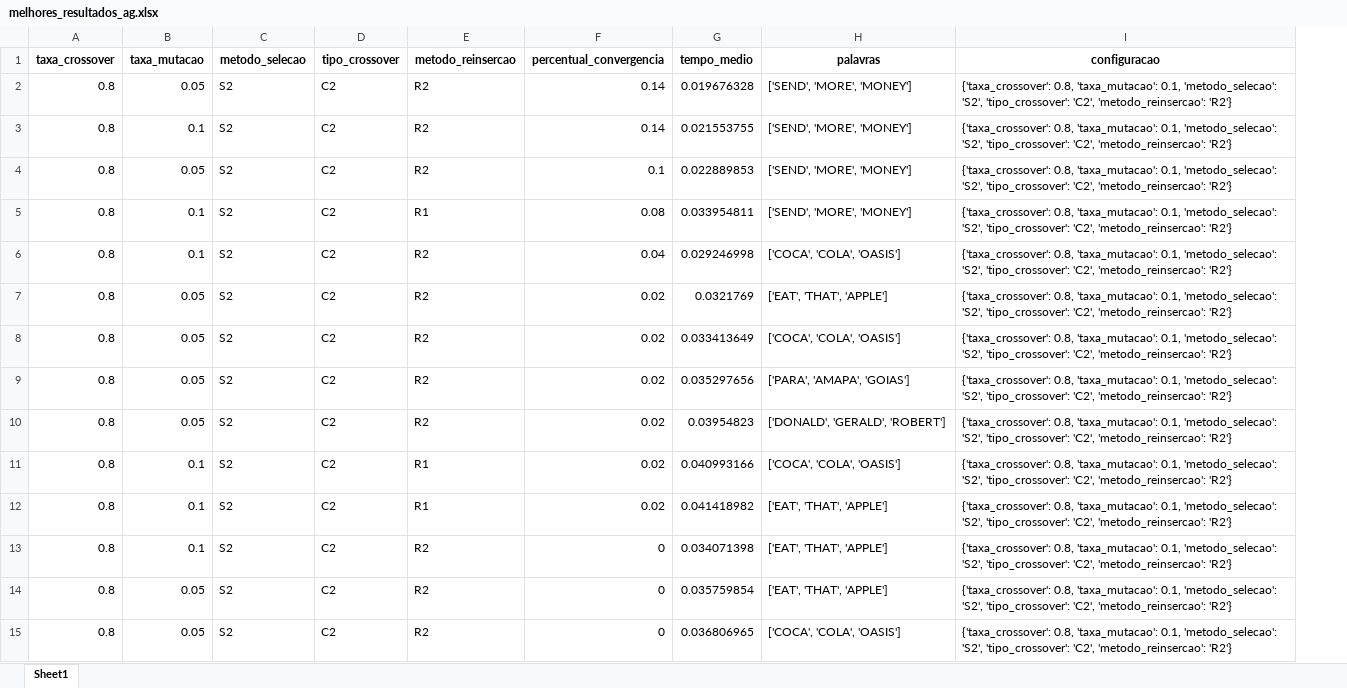
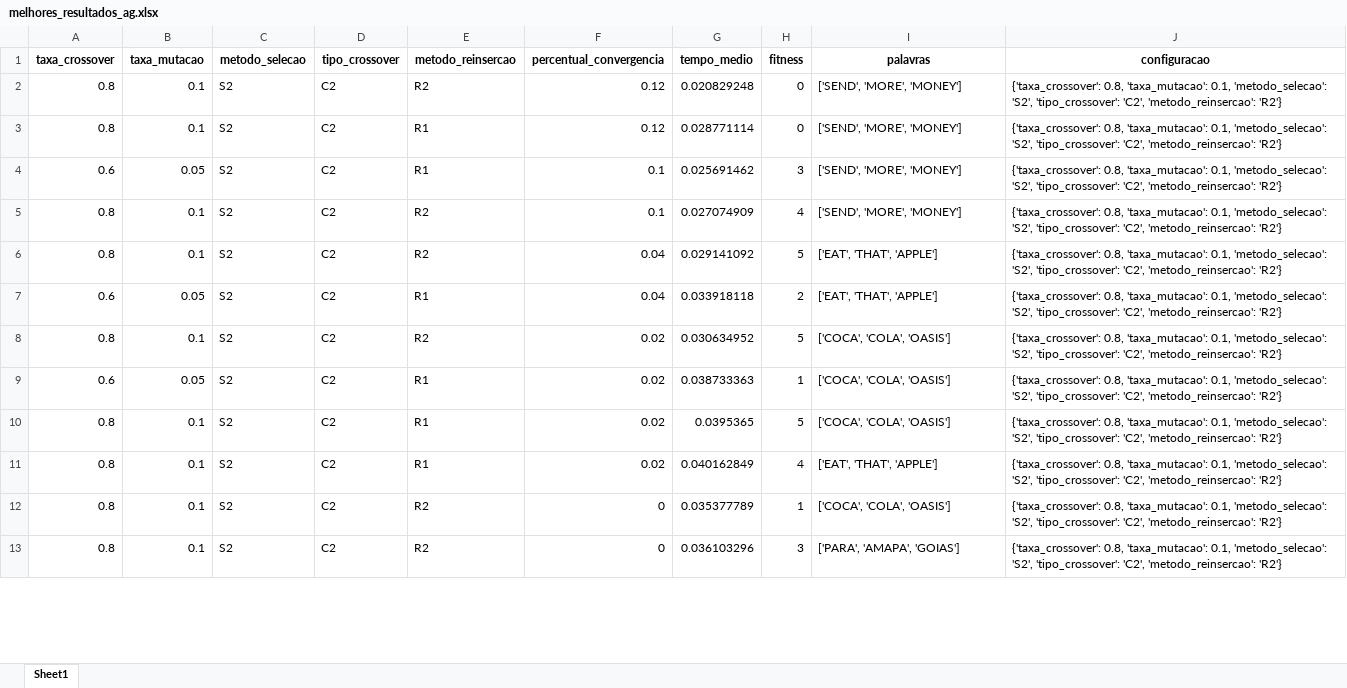
Before and after one commit to Gabrielcamargos28/ag_javascript, an Excel workbook: python/melhores_resultados_ag.xlsx, sheet Sheet1, drawn as a sheet; only a part is shown; values as stored, in another font and other column widths than the file's, no borders; removed rows and columns are numbered as before the commit, all else as after; the diff covers the shown part only; the diff names each change by its address in the sheet, - before the commit and + after, or states it on an @@ line.

```diff
--- a/python/melhores_resultados_ag.xlsx (sheet Sheet1)
+++ b/python/melhores_resultados_ag.xlsx (sheet Sheet1)
+column H (fitness), rows 2-13: 0 | 0 | 3 | 4 | 5 | 2 | 5 | 1 | 5 | 4 | 1 | 3
-B2 (taxa_mutacao): 0.05
+B2 (taxa_mutacao): 0.1
-F2:F3 (percentual_convergencia): 0.14
+F2:F3 (percentual_convergencia): 0.12
-G2 (tempo_medio): 0.019676328
+G2 (tempo_medio): 0.020829248
-E3:E4 (metodo_reinsercao): R2
+E3:E4 (metodo_reinsercao): R1
-G3 (tempo_medio): 0.021553755
+G3 (tempo_medio): 0.028771114
-A4 (taxa_crossover): 0.8
+A4 (taxa_crossover): 0.6
-G4 (tempo_medio): 0.022889853
+G4 (tempo_medio): 0.025691462
-E5 (metodo_reinsercao): R1
+E5 (metodo_reinsercao): R2
-F5 (percentual_convergencia): 0.08
+F5 (percentual_convergencia): 0.1
-G5 (tempo_medio): 0.033954811
+G5 (tempo_medio): 0.027074909
-G6 (tempo_medio): 0.029246998
+G6 (tempo_medio): 0.029141092
-I6 (palavras): ['COCA', 'COLA', 'OASIS']
+I6 (palavras): ['EAT', 'THAT', 'APPLE']
-A7 (taxa_crossover): 0.8
+A7 (taxa_crossover): 0.6
-E7 (metodo_reinsercao): R2
+E7 (metodo_reinsercao): R1
-F7 (percentual_convergencia): 0.02
+F7 (percentual_convergencia): 0.04
-G7 (tempo_medio): 0.0321769
+G7 (tempo_medio): 0.033918118
-B8 (taxa_mutacao): 0.05
+B8 (taxa_mutacao): 0.1
-G8 (tempo_medio): 0.033413649
+G8 (tempo_medio): 0.030634952
-A9 (taxa_crossover): 0.8
+A9 (taxa_crossover): 0.6
-E9 (metodo_reinsercao): R2
+E9 (metodo_reinsercao): R1
-G9 (tempo_medio): 0.035297656
+G9 (tempo_medio): 0.038733363
-I9 (palavras): ['PARA', 'AMAPA', 'GOIAS']
+I9 (palavras): ['COCA', 'COLA', 'OASIS']
-row 10: 0.8 | 0.05 | S2 | C2 | R2 | 0.02 | 0.03954823 | ['DONALD', 'GERALD', 'ROBERT'] | {'taxa_crossover': 0.8, 'taxa_mutacao': 0.1, 'metodo_selecao': 'S2', 'tipo_crossover': 'C2', 'metodo_reinsercao': 'R2'}
-G10 (tempo_medio): 0.040993166
+G10 (tempo_medio): 0.0395365
-G11 (tempo_medio): 0.041418982
+G11 (tempo_medio): 0.040162849
-G12 (tempo_medio): 0.034071398
+G12 (tempo_medio): 0.035377789
-I12 (palavras): ['EAT', 'THAT', 'APPLE']
+I12 (palavras): ['COCA', 'COLA', 'OASIS']
-row 14: 0.8 | 0.05 | S2 | C2 | R2 | 0 | 0.035759854 | ['EAT', 'THAT', 'APPLE'] | {'taxa_crossover': 0.8, 'taxa_mutacao': 0.1, 'metodo_selecao': 'S2', 'tipo_crossover': 'C2', 'metodo_reinsercao': 'R2'}
-B13 (taxa_mutacao): 0.05
+B13 (taxa_mutacao): 0.1
-G13 (tempo_medio): 0.036806965
+G13 (tempo_medio): 0.036103296
-I13 (palavras): ['COCA', 'COLA', 'OASIS']
+I13 (palavras): ['PARA', 'AMAPA', 'GOIAS']
```
Also changed, not shown: 3 added rows, 1 removed row and 15 edited cells elsewhere in this sheet, 3 other files.
